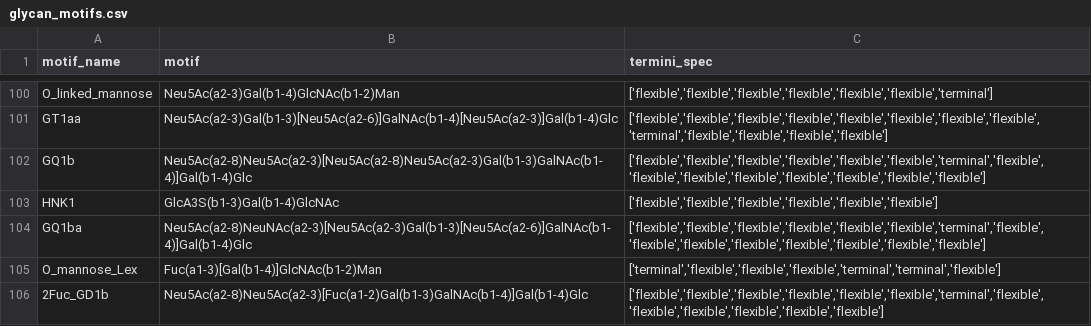
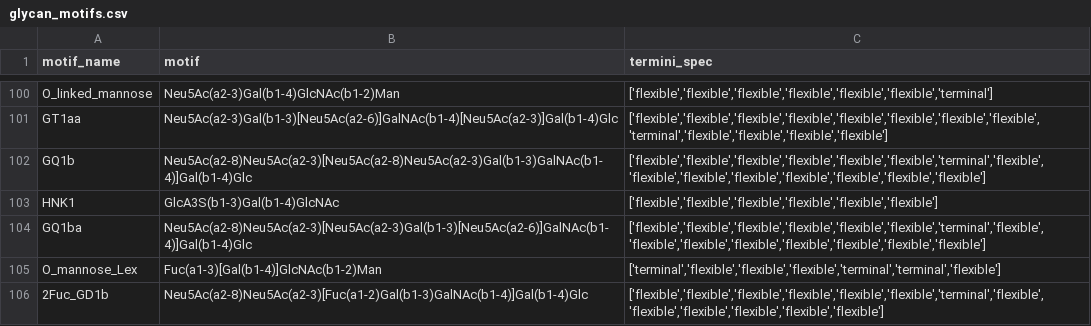
Before and after one commit to BojarLab/glycowork, a CSV file: build/lib/glycowork/glycan_data/glycan_motifs.csv, drawn as a sheet; only a part is shown, gaps mark what is left out.

Commit message:
update data files to V4 generation

```diff
--- a/build/lib/glycowork/glycan_data/glycan_motifs.csv
+++ b/build/lib/glycowork/glycan_data/glycan_motifs.csv
@@ -103,3 +103,3 @@ GQ1b,Neu5Ac(a2-8)Neu5Ac(a2-3)[Neu5Ac(a2-8)Neu5Ac(a2-3)Gal(b1-3)GalNAc(b1-4)]Gal(
 HNK1,GlcA3S(b1-3)Gal(b1-4)GlcNAc,"['flexible','flexible','flexible','flexible','flexible','flexible']"
-GQ1ba,Neu5Ac(a2-8)NeuNAc(a2-3)[Neu5Ac(a2-3)Gal(b1-3)[Neu5Ac(a2-6)]GalNAc(b1-4)]Gal(b1-4)Glc,"['flexible','flexible','flexible','flexible','flexible','flexible','terminal','flexible','flexible','flexible','flexible','flexible','flexible','flexible','flexible']"
+GQ1ba,Neu5Ac(a2-8)Neu5Ac(a2-3)[Neu5Ac(a2-3)Gal(b1-3)[Neu5Ac(a2-6)]GalNAc(b1-4)]Gal(b1-4)Glc,"['flexible','flexible','flexible','flexible','flexible','flexible','terminal','flexible','flexible','flexible','flexible','flexible','flexible','flexible','flexible']"
 O_mannose_Lex,Fuc(a1-3)[Gal(b1-4)]GlcNAc(b1-2)Man,"['terminal','flexible','flexible','flexible','terminal','terminal','flexible']"
```
Also changed, not shown: glycowork/glycan_data/glycan_motifs.csv, 31 other files.
